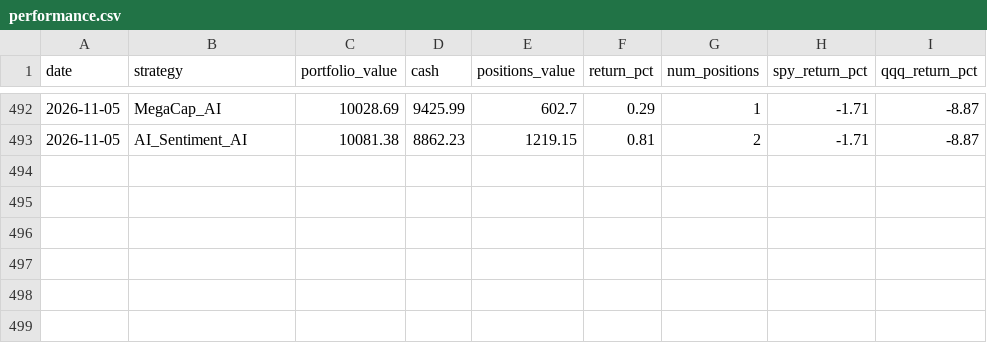
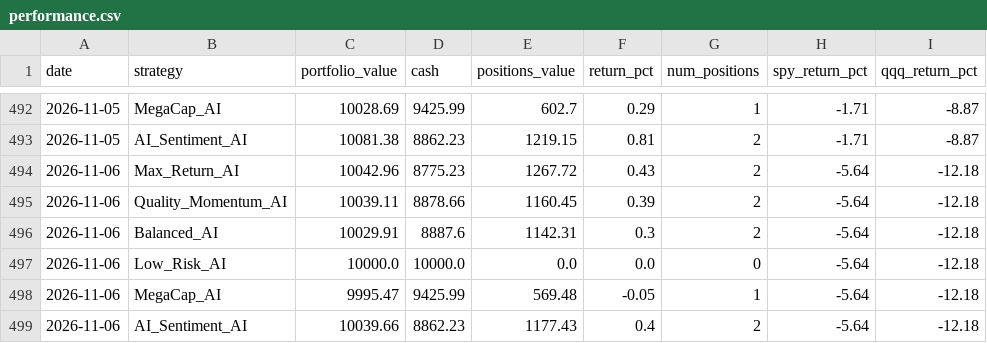
Before and after one commit to tarjeinordby/AI_Stock_Lab, a CSV file: data_v4/performance.csv, drawn as a sheet; only a part is shown, gaps mark what is left out.

```diff
--- a/data_v4/performance.csv
+++ b/data_v4/performance.csv
@@ -493 +493,7 @@ date,strategy,portfolio_value,cash,positions_value,return_pct,num_positions,spy_
 2026-11-05,AI_Sentiment_AI,10081.38,8862.23,1219.15,0.81,2,-1.71,-8.87
+2026-11-06,Max_Return_AI,10042.96,8775.23,1267.72,0.43,2,-5.64,-12.18
+2026-11-06,Quality_Momentum_AI,10039.11,8878.66,1160.45,0.39,2,-5.64,-12.18
+2026-11-06,Balanced_AI,10029.91,8887.6,1142.31,0.3,2,-5.64,-12.18
+2026-11-06,Low_Risk_AI,10000.0,10000.0,0.0,0.0,0,-5.64,-12.18
+2026-11-06,MegaCap_AI,9995.47,9425.99,569.48,-0.05,1,-5.64,-12.18
+2026-11-06,AI_Sentiment_AI,10039.66,8862.23,1177.43,0.4,2,-5.64,-12.18
```
Also changed, not shown: 8 other files.
